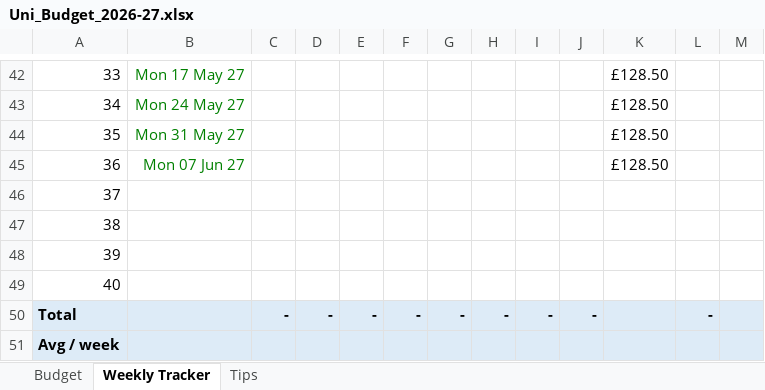
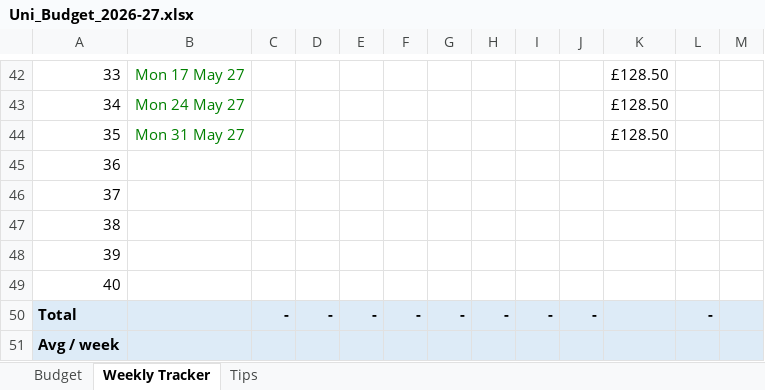
Before and after one commit to adam-beer/Test, an Excel workbook: Uni_Budget_2026-27.xlsx, sheet Weekly Tracker, drawn as a sheet; only a part is shown, gaps mark what is left out; values as stored, in another font and other column widths than the file's, no borders; conditional formats not drawn; the diff names each change by its address in the sheet, - before the commit and + after, or states it on an @@ line.

```diff
--- a/Uni_Budget_2026-27.xlsx (sheet Weekly Tracker)
+++ b/Uni_Budget_2026-27.xlsx (sheet Weekly Tracker)
-B45: Mon 07 Jun 27
+B45: (empty)
-K45: £128.50
+K45: (empty)
```
Also changed, not shown: sheet Budget, sheet Tips, formulas that keep their value.
